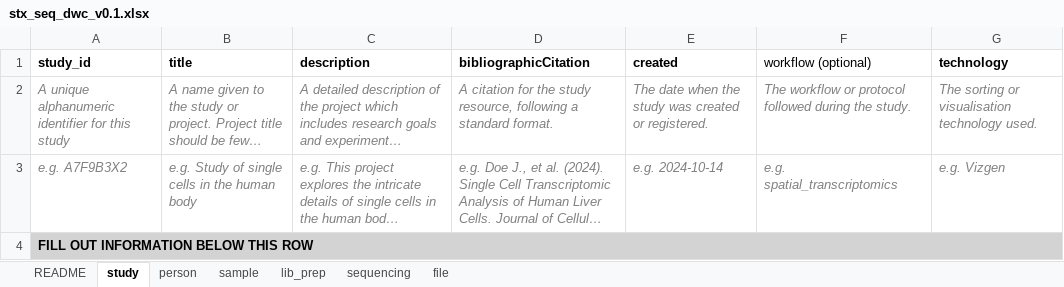
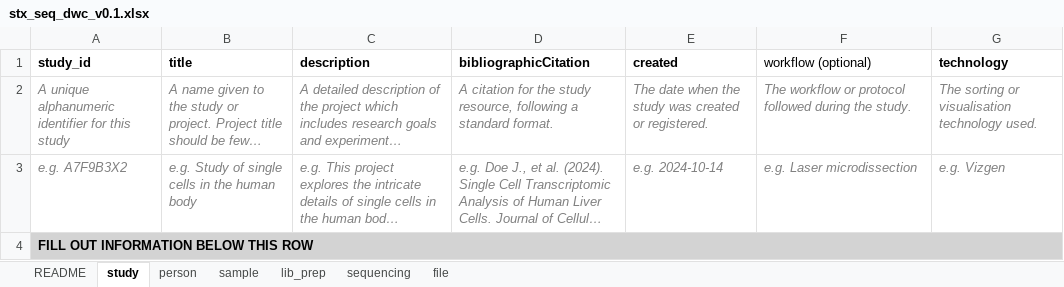
Before and after one commit to TGAC/SingleCellSchemas, an Excel workbook: dist/checklists/xlsx/dwc/stx_seq_dwc_v0.1.xlsx, sheet study, drawn as a sheet; long unchanged cells end in …; values as stored, in another font and other column widths than the file's, no borders; conditional formats not drawn; the diff names each change by its address in the sheet, - before the commit and + after, or states it on an @@ line.

```diff
--- a/dist/checklists/xlsx/dwc/stx_seq_dwc_v0.1.xlsx (sheet study)
+++ b/dist/checklists/xlsx/dwc/stx_seq_dwc_v0.1.xlsx (sheet study)
-F3 (workflow (optional)): e.g. spatial_transcriptomics
+F3 (workflow (optional)): e.g. Laser microdissection
```
Also changed, not shown: sheet file, sheet lib_prep, dist/checklists/xlsx/mixs/sc_rnaseq_mixs_v0.1.xlsx, dist/checklists/xlsx/mixs/stx_seq_mixs_v0.1.xlsx, 45 other files.
